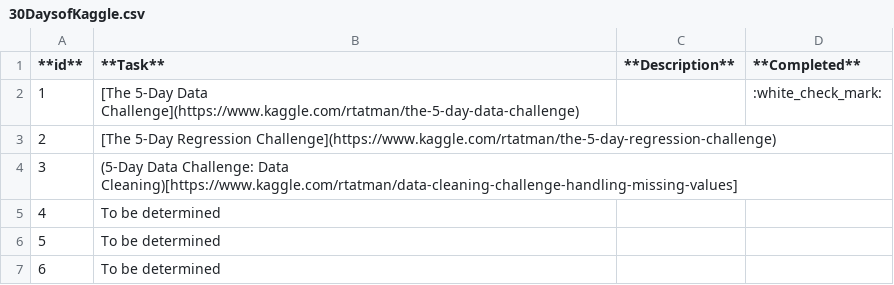
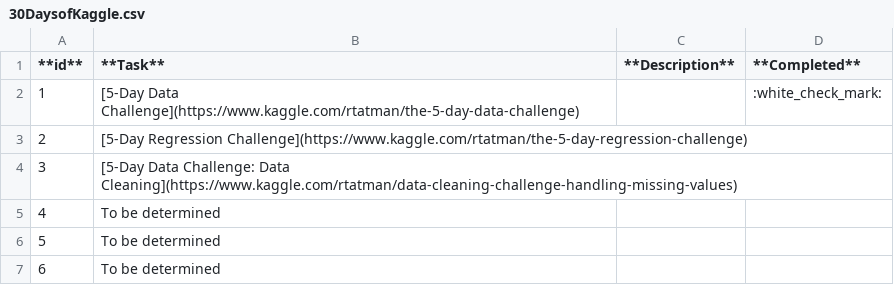
Before and after one commit to WakeMeAtThree/ML_Playground, a CSV file: Z_00_Reference/30DaysofKaggle.csv, drawn as a sheet; only a part is shown.

Commit message:
Update csv table

```diff
--- a/Z_00_Reference/30DaysofKaggle.csv
+++ b/Z_00_Reference/30DaysofKaggle.csv
@@ -1,5 +1,5 @@
 **id**,**Task**,**Description**,**Completed**
-1,[The 5-Day Data Challenge](https://www.kaggle.com/rtatman/the-5-day-data-challenge),,:white_check_mark:
-2,[The 5-Day Regression Challenge](https://www.kaggle.com/rtatman/the-5-day-regression-challenge),,
-3,(5-Day Data Challenge: Data Cleaning)[https://www.kaggle.com/rtatman/data-cleaning-challenge-handling-missing-values],,
+1,[5-Day Data Challenge](https://www.kaggle.com/rtatman/the-5-day-data-challenge),,:white_check_mark:
+2,[5-Day Regression Challenge](https://www.kaggle.com/rtatman/the-5-day-regression-challenge),,
+3,[5-Day Data Challenge: Data Cleaning](https://www.kaggle.com/rtatman/data-cleaning-challenge-handling-missing-values),,
 4,To be determined,,
```
